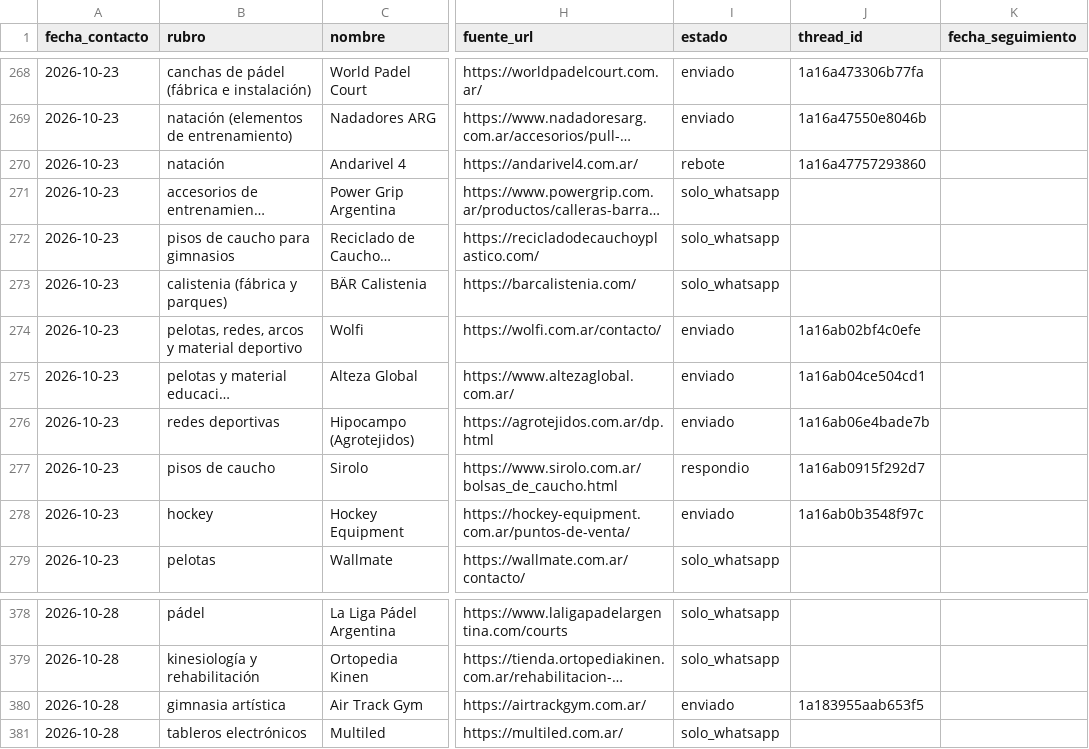
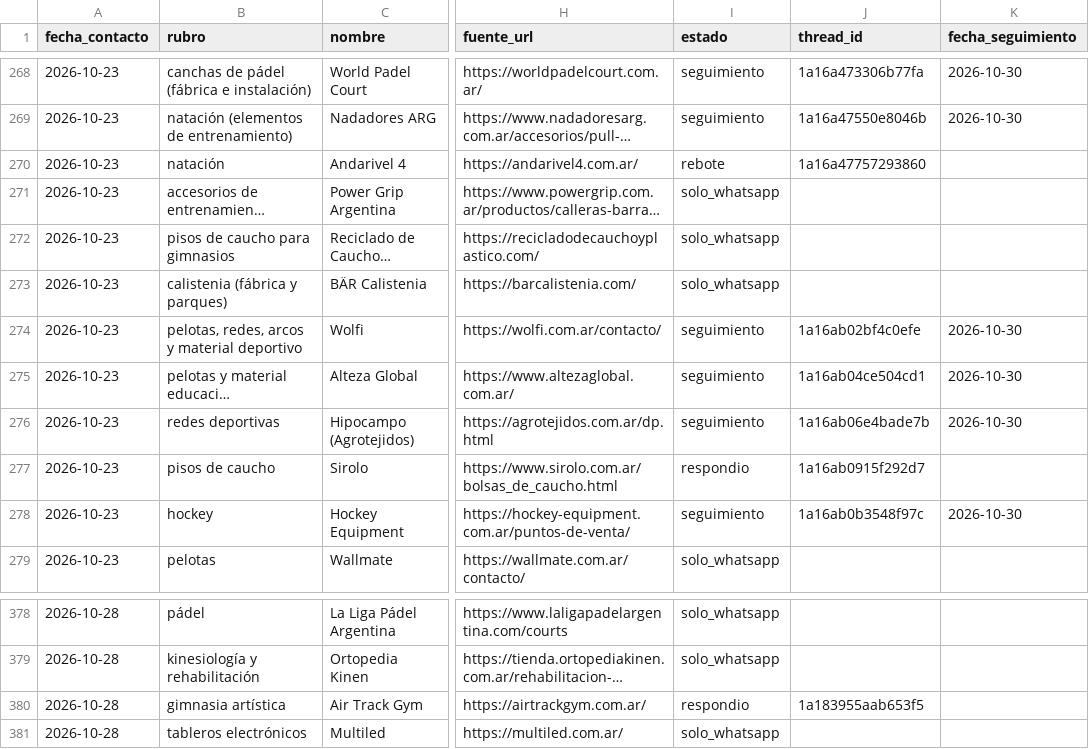
Before and after one commit to lagmannicolas-star/proyecto-fitness, a CSV file: ventas/prospectos-proveedores.csv, drawn as a sheet; only a part is shown, gaps mark what is left out; long unchanged cells end in …; the diff covers the shown part only; the diff names each change by its address in the sheet, - before the commit and + after, or states it on an @@ line.

```diff
--- a/ventas/prospectos-proveedores.csv
+++ b/ventas/prospectos-proveedores.csv
-I268:I269 (estado): enviado
+I268:I269 (estado): seguimiento
-K268:K269 (fecha_seguimiento): (empty)
+K268:K269 (fecha_seguimiento): 2026-10-30
-I274:I276 (estado): enviado
+I274:I276 (estado): seguimiento
-K274:K276 (fecha_seguimiento): (empty)
+K274:K276 (fecha_seguimiento): 2026-10-30
-I278 (estado): enviado
+I278 (estado): seguimiento
-K278 (fecha_seguimiento): (empty)
+K278 (fecha_seguimiento): 2026-10-30
-I380 (estado): enviado
+I380 (estado): respondio
```
Also changed, not shown: 14 added rows and 45 edited cells elsewhere in this file.
